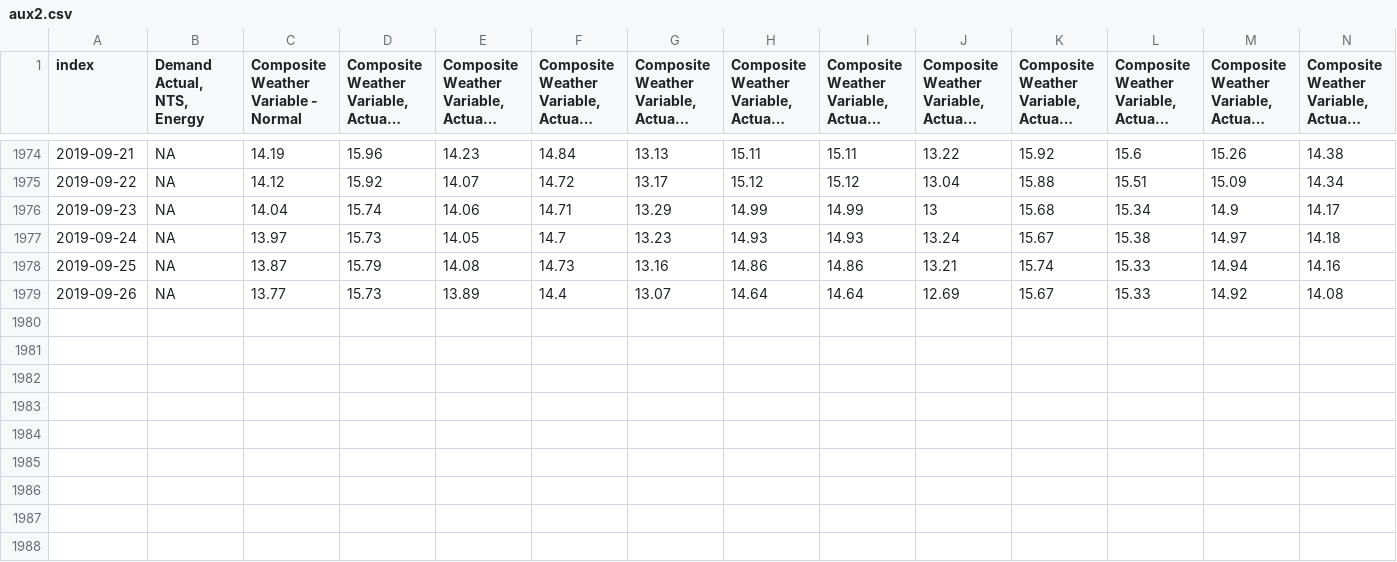
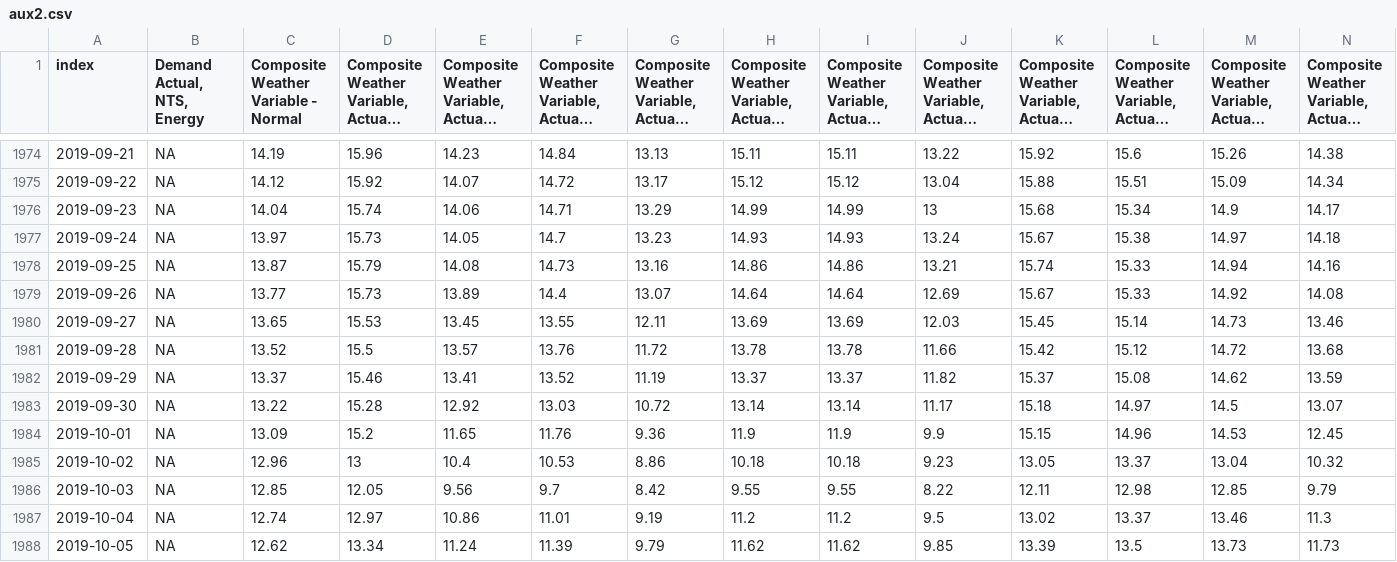
Before and after one commit to lubus123/UAGMS, a CSV file: aux2.csv, drawn as a sheet; only a part is shown, gaps mark what is left out; long unchanged cells end in …; rows hold the shown columns only; the diff names each change by its address in the sheet, - before the commit and + after, or states it on an @@ line.

```diff
--- a/aux2.csv
+++ b/aux2.csv
+row 1980: 2019-09-27 | NA | 13.65 | 15.53 | 13.45 | 13.55 | 12.11 | 13.69 | 13.69 | 12.03 | 15.45 | 15.14 | 14.73 | 13.46
+row 1981: 2019-09-28 | NA | 13.52 | 15.5 | 13.57 | 13.76 | 11.72 | 13.78 | 13.78 | 11.66 | 15.42 | 15.12 | 14.72 | 13.68
+row 1982: 2019-09-29 | NA | 13.37 | 15.46 | 13.41 | 13.52 | 11.19 | 13.37 | 13.37 | 11.82 | 15.37 | 15.08 | 14.62 | 13.59
+row 1983: 2019-09-30 | NA | 13.22 | 15.28 | 12.92 | 13.03 | 10.72 | 13.14 | 13.14 | 11.17 | 15.18 | 14.97 | 14.5 | 13.07
+row 1984: 2019-10-01 | NA | 13.09 | 15.2 | 11.65 | 11.76 | 9.36 | 11.9 | 11.9 | 9.9 | 15.15 | 14.96 | 14.53 | 12.45
+row 1985: 2019-10-02 | NA | 12.96 | 13 | 10.4 | 10.53 | 8.86 | 10.18 | 10.18 | 9.23 | 13.05 | 13.37 | 13.04 | 10.32
+row 1986: 2019-10-03 | NA | 12.85 | 12.05 | 9.56 | 9.7 | 8.42 | 9.55 | 9.55 | 8.22 | 12.11 | 12.98 | 12.85 | 9.79
+row 1987: 2019-10-04 | NA | 12.74 | 12.97 | 10.86 | 11.01 | 9.19 | 11.2 | 11.2 | 9.5 | 13.02 | 13.37 | 13.46 | 11.3
+row 1988: 2019-10-05 | NA | 12.62 | 13.34 | 11.24 | 11.39 | 9.79 | 11.62 | 11.62 | 9.85 | 13.39 | 13.5 | 13.73 | 11.73
```
Also changed, not shown: entryd.csv, entrym.csv, 4 other files.
